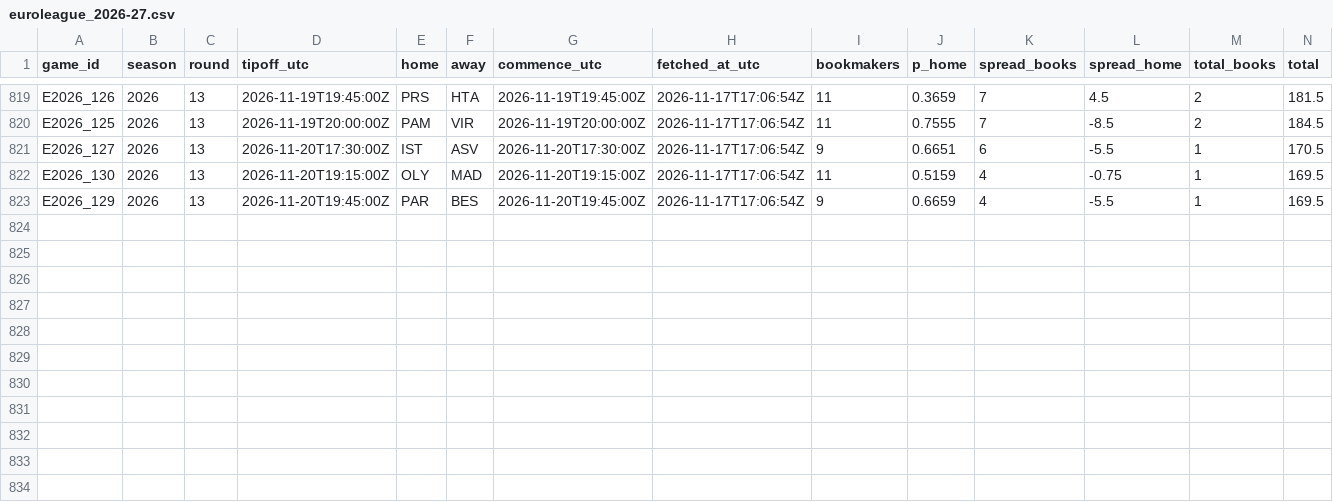
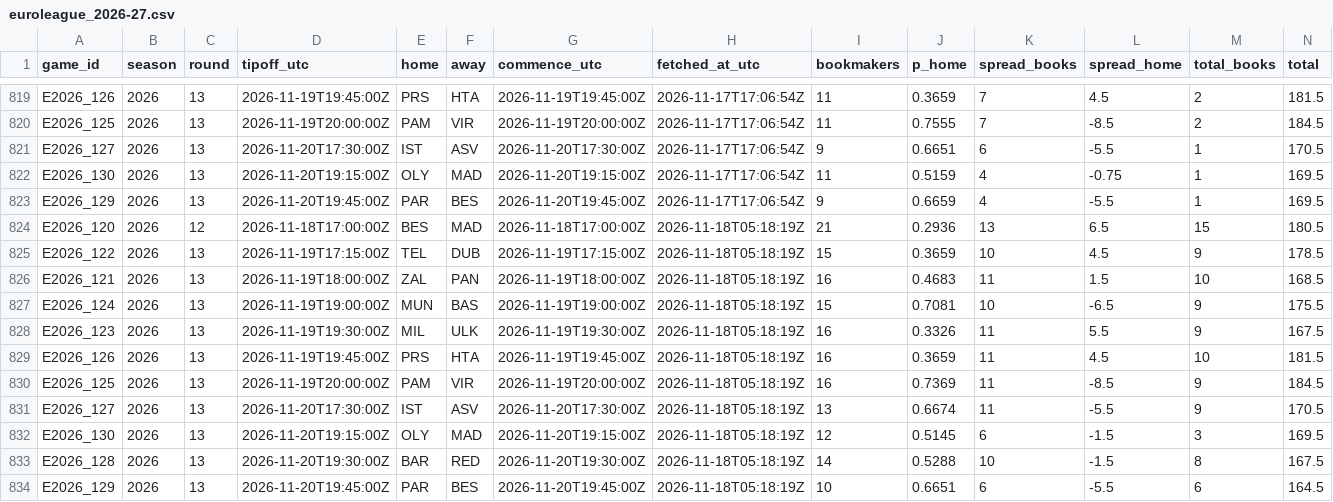
Before and after one commit to straf10/675hoops-Euroleague-Analytics, a CSV file: odds/euroleague_2026-27.csv, drawn as a sheet; only a part is shown, gaps mark what is left out; the diff names each change by its address in the sheet, - before the commit and + after, or states it on an @@ line.

```diff
--- a/odds/euroleague_2026-27.csv
+++ b/odds/euroleague_2026-27.csv
+row 824: E2026_120 | 2026 | 12 | 2026-11-18T17:00:00Z | BES | MAD | 2026-11-18T17:00:00Z | 2026-11-18T05:18:19Z | 21 | 0.2936 | 13 | 6.5 | 15 | 180.5
+row 825: E2026_122 | 2026 | 13 | 2026-11-19T17:15:00Z | TEL | DUB | 2026-11-19T17:15:00Z | 2026-11-18T05:18:19Z | 15 | 0.3659 | 10 | 4.5 | 9 | 178.5
+row 826: E2026_121 | 2026 | 13 | 2026-11-19T18:00:00Z | ZAL | PAN | 2026-11-19T18:00:00Z | 2026-11-18T05:18:19Z | 16 | 0.4683 | 11 | 1.5 | 10 | 168.5
+row 827: E2026_124 | 2026 | 13 | 2026-11-19T19:00:00Z | MUN | BAS | 2026-11-19T19:00:00Z | 2026-11-18T05:18:19Z | 15 | 0.7081 | 10 | -6.5 | 9 | 175.5
+row 828: E2026_123 | 2026 | 13 | 2026-11-19T19:30:00Z | MIL | ULK | 2026-11-19T19:30:00Z | 2026-11-18T05:18:19Z | 16 | 0.3326 | 11 | 5.5 | 9 | 167.5
+row 829: E2026_126 | 2026 | 13 | 2026-11-19T19:45:00Z | PRS | HTA | 2026-11-19T19:45:00Z | 2026-11-18T05:18:19Z | 16 | 0.3659 | 11 | 4.5 | 10 | 181.5
+row 830: E2026_125 | 2026 | 13 | 2026-11-19T20:00:00Z | PAM | VIR | 2026-11-19T20:00:00Z | 2026-11-18T05:18:19Z | 16 | 0.7369 | 11 | -8.5 | 9 | 184.5
+row 831: E2026_127 | 2026 | 13 | 2026-11-20T17:30:00Z | IST | ASV | 2026-11-20T17:30:00Z | 2026-11-18T05:18:19Z | 13 | 0.6674 | 11 | -5.5 | 9 | 170.5
+row 832: E2026_130 | 2026 | 13 | 2026-11-20T19:15:00Z | OLY | MAD | 2026-11-20T19:15:00Z | 2026-11-18T05:18:19Z | 12 | 0.5145 | 6 | -1.5 | 3 | 169.5
+row 833: E2026_128 | 2026 | 13 | 2026-11-20T19:30:00Z | BAR | RED | 2026-11-20T19:30:00Z | 2026-11-18T05:18:19Z | 14 | 0.5288 | 10 | -1.5 | 8 | 167.5
+row 834: E2026_129 | 2026 | 13 | 2026-11-20T19:45:00Z | PAR | BES | 2026-11-20T19:45:00Z | 2026-11-18T05:18:19Z | 10 | 0.6651 | 6 | -5.5 | 6 | 164.5
```
Also changed, not shown: predictions/euroleague_2026-27.csv, predictions/euroleague_eloh_2026-27.csv, 6 other files.
